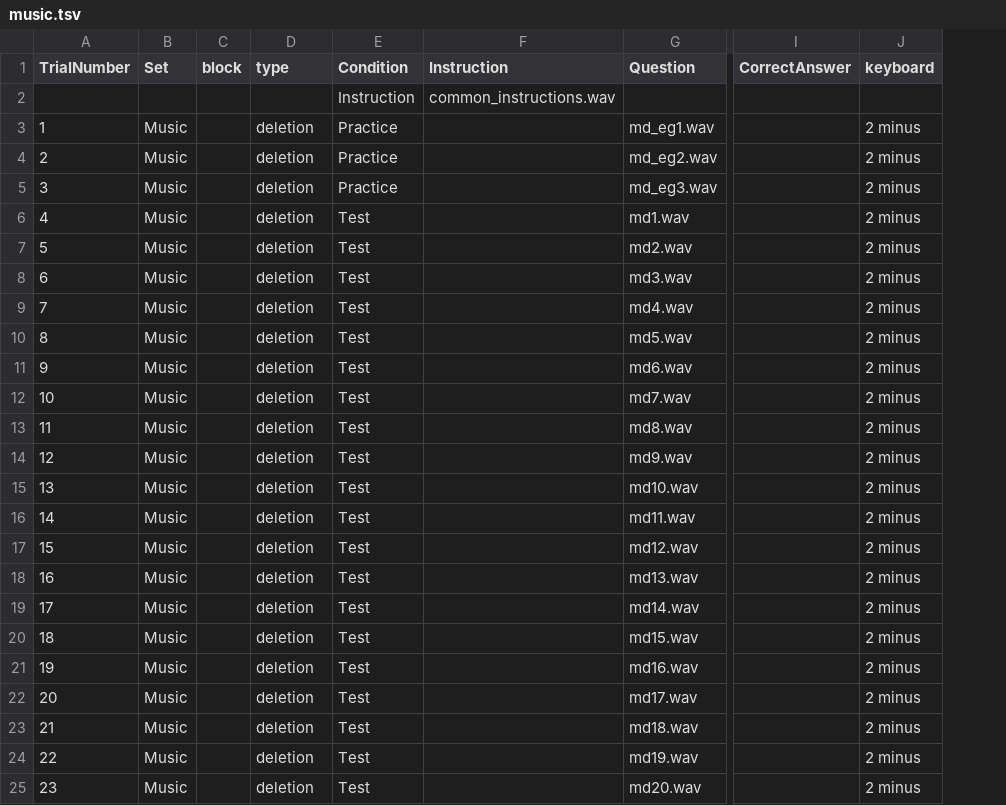
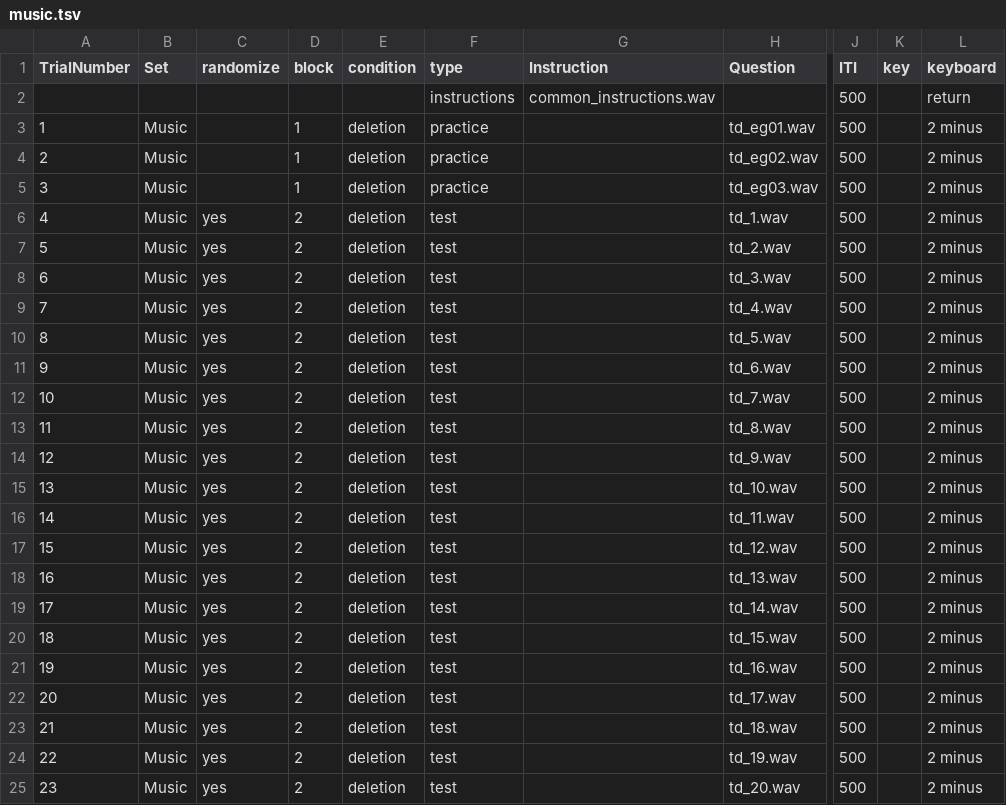
Before and after one commit to JvParidon/tamil-followup-suite, a TSV file: trial_structure/language_music/music.tsv, drawn as a sheet; only a part is shown, gaps mark what is left out; removed rows and columns are numbered as before the commit, all else as after; the diff covers the shown part only; the diff names each change by its address in the sheet, - before the commit and + after, or states it on an @@ line.

Commit message:
Fixed music tsv and stimuli

```diff
--- a/trial_structure/language_music/music.tsv
+++ b/trial_structure/language_music/music.tsv
+column C (randomize), rows 6-25: all yes
-column E (Condition), rows 2-25: Instruction | Practice | Practice | Practice | Test | Test | Test | Test | Test | Test | Test | Test | Test | Test | Test | Test | Test | Test | Test | Test | Test | Test | Test | Test
+column F (type), rows 2-25: instructions | practice | practice | practice | test | test | test | test | test | test | test | test | test | test | test | test | test | test | test | test | test | test | test | test
-column I (CorrectAnswer), empty
+column J (ITI), rows 2-25: all 500
+column K (key), empty
-E1: type
+E1: condition
-L2 (keyboard): (empty)
+L2 (keyboard): return
-D3:D5 (block): (empty)
+D3:D5 (block): 1
-H3 (Question): md_eg1.wav
+H3 (Question): td_eg01.wav
-H4 (Question): md_eg2.wav
+H4 (Question): td_eg02.wav
-H5 (Question): md_eg3.wav
+H5 (Question): td_eg03.wav
-D6:D25 (block): (empty)
+D6:D25 (block): 2
-H6 (Question): md1.wav
+H6 (Question): td_1.wav
-H7 (Question): md2.wav
+H7 (Question): td_2.wav
-H8 (Question): md3.wav
+H8 (Question): td_3.wav
-H9 (Question): md4.wav
+H9 (Question): td_4.wav
-H10 (Question): md5.wav
+H10 (Question): td_5.wav
-H11 (Question): md6.wav
+H11 (Question): td_6.wav
-H12 (Question): md7.wav
+H12 (Question): td_7.wav
-H13 (Question): md8.wav
+H13 (Question): td_8.wav
-H14 (Question): md9.wav
+H14 (Question): td_9.wav
-H15 (Question): md10.wav
+H15 (Question): td_10.wav
-H16 (Question): md11.wav
+H16 (Question): td_11.wav
-H17 (Question): md12.wav
+H17 (Question): td_12.wav
-H18 (Question): md13.wav
+H18 (Question): td_13.wav
-H19 (Question): md14.wav
+H19 (Question): td_14.wav
-H20 (Question): md15.wav
+H20 (Question): td_15.wav
-H21 (Question): md16.wav
+H21 (Question): td_16.wav
-H22 (Question): md17.wav
+H22 (Question): td_17.wav
-H23 (Question): md18.wav
+H23 (Question): td_18.wav
-H24 (Question): md19.wav
+H24 (Question): td_19.wav
-H25 (Question): md20.wav
+H25 (Question): td_20.wav
```
Also changed, not shown: 92 edited cells elsewhere in this file, 3 other files.
